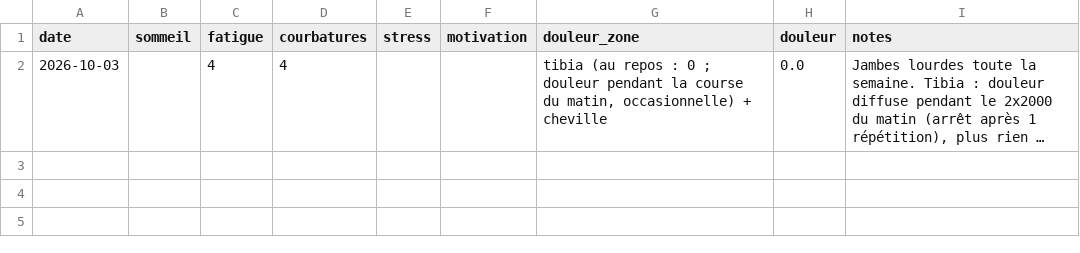
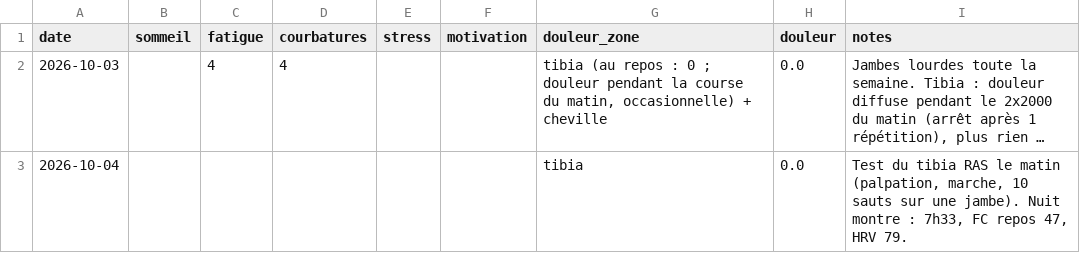
Before and after one commit to arthczer-555/run-coach, a CSV file: data/checkins.csv, drawn as a sheet; long unchanged cells end in …; the diff names each change by its address in the sheet, - before the commit and + after, or states it on an @@ line.

Commit message:
Coach : 1re nuit montre, test du tibia, rugby hebdomadaire
- Sync : première nuit mesurée (sommeil, FC repos, HRV), check-in du 04/10 (tibia RAS)
- README : test du tibia en pas à pas dans Santé, règle harmonisée (sauts douloureux -> vélo, point précis -> médecin), tibia en jaune
- Profil : rugby tous les lundis soir, montre portée la nuit
- Journal : séance clé jamais le lendemain du rugby, proposition de semaine type en attente de validation

```diff
--- a/data/checkins.csv
+++ b/data/checkins.csv
+row 3: 2026-10-04 |  |  |  |  |  | tibia | 0.0 | Test du tibia RAS le matin (palpation, marche, 10 sauts sur une jambe). Nuit montre : 7h33, FC repos 47, HRV 79.
```
Also changed, not shown: data/metrics.csv, 5 other files.
